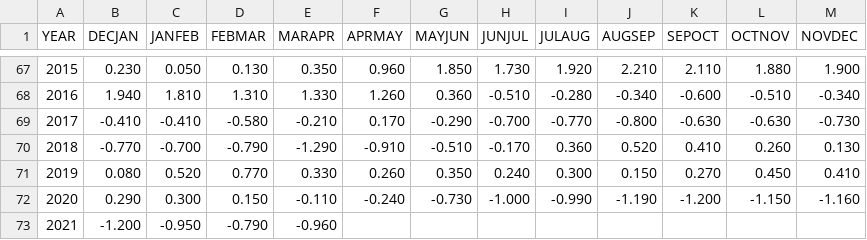
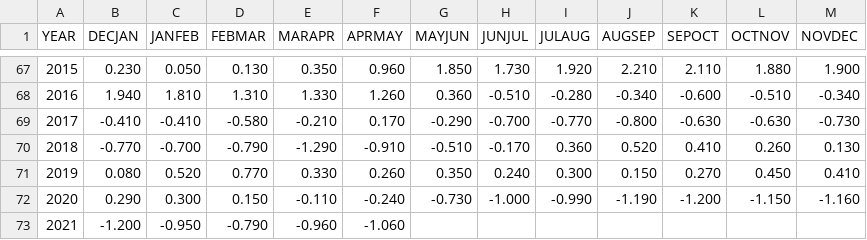
Before and after one commit to UARENForecasting/precip-d3, a CSV file: data/mei_v1_v2.csv, drawn as a sheet; only a part is shown, gaps mark what is left out.

```diff
--- a/data/mei_v1_v2.csv
+++ b/data/mei_v1_v2.csv
@@ -72,2 +72,2 @@ YEAR,DECJAN,JANFEB,FEBMAR,MARAPR,APRMAY,MAYJUN,JUNJUL,JULAUG,AUGSEP,SEPOCT,OCTNO
 2020,0.290,0.300,0.150,-0.110,-0.240,-0.730,-1.000,-0.990,-1.190,-1.200,-1.150,-1.160
-2021,-1.200,-0.950,-0.790,-0.960,,,,,,,,
+2021,-1.200,-0.950,-0.790,-0.960,-1.060,,,,,,,
```
Also changed, not shown: data/meiv2.csv, data/oni.csv, 1 other file.
